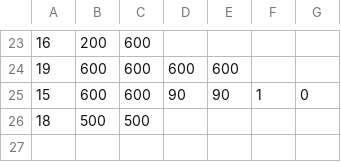
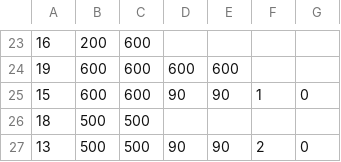
Before and after one commit to Lohenstein/TIS-Project-EntreR, a CSV file: ReTIS/data/map/stage2/mapdata_enemy.csv, drawn as a sheet; only a part is shown, gaps mark what is left out.

```diff
--- a/ReTIS/data/map/stage2/mapdata_enemy.csv
+++ b/ReTIS/data/map/stage2/mapdata_enemy.csv
@@ -26 +26,2 @@
 18,500,500
+13,500,500,90,90,2,0
```
Also changed, not shown: 46 other files.
